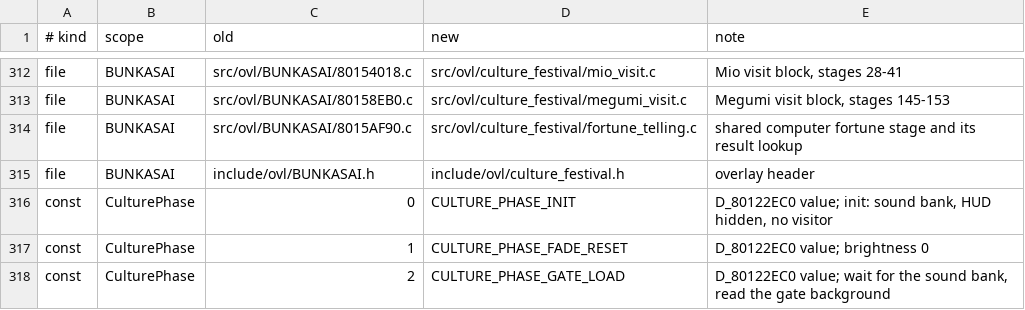
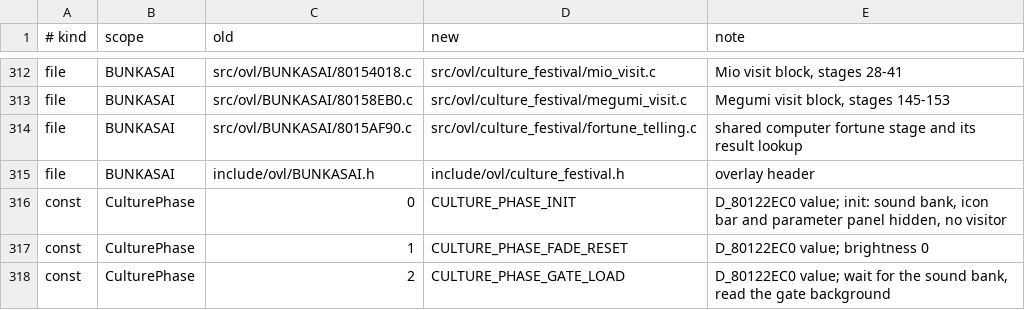
Before and after one commit to CosmicScribe64/tokimemo-ps1-decomp, a TSV file: config/renames/proposals/o-bunkasai.tsv, drawn as a sheet; only a part is shown, gaps mark what is left out.

```diff
--- a/config/renames/proposals/o-bunkasai.tsv
+++ b/config/renames/proposals/o-bunkasai.tsv
@@ -315,3 +315,3 @@ file	BUNKASAI	src/ovl/BUNKASAI/8015AF90.c	src/ovl/culture_festival/fortune_telli
 file	BUNKASAI	include/ovl/BUNKASAI.h	include/ovl/culture_festival.h	overlay header
-const	CulturePhase	0	CULTURE_PHASE_INIT	D_80122EC0 value; init: sound bank, HUD hidden, no visitor
+const	CulturePhase	0	CULTURE_PHASE_INIT	D_80122EC0 value; init: sound bank, icon bar and parameter panel hidden, no visitor
 const	CulturePhase	1	CULTURE_PHASE_FADE_RESET	D_80122EC0 value; brightness 0
```
Also changed, not shown: 1 other file.
